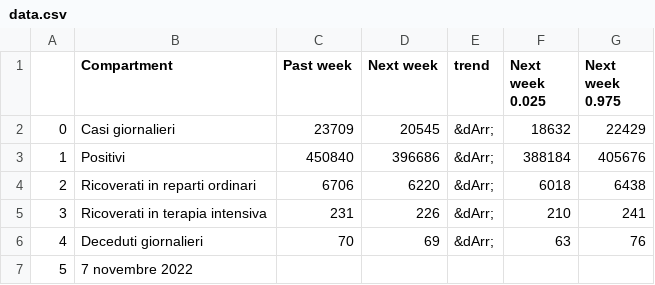
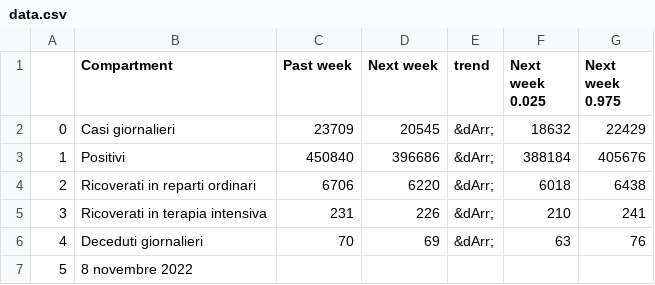
Before and after one commit to nicoparo/testaction, a CSV file: data.csv, drawn as a sheet.

```diff
--- a/data.csv
+++ b/data.csv
@@ -6,2 +6,2 @@
 4,Deceduti giornalieri,70,69,&dArr;,63,76
-5,7 novembre 2022,,,,,
+5,8 novembre 2022,,,,,
```
